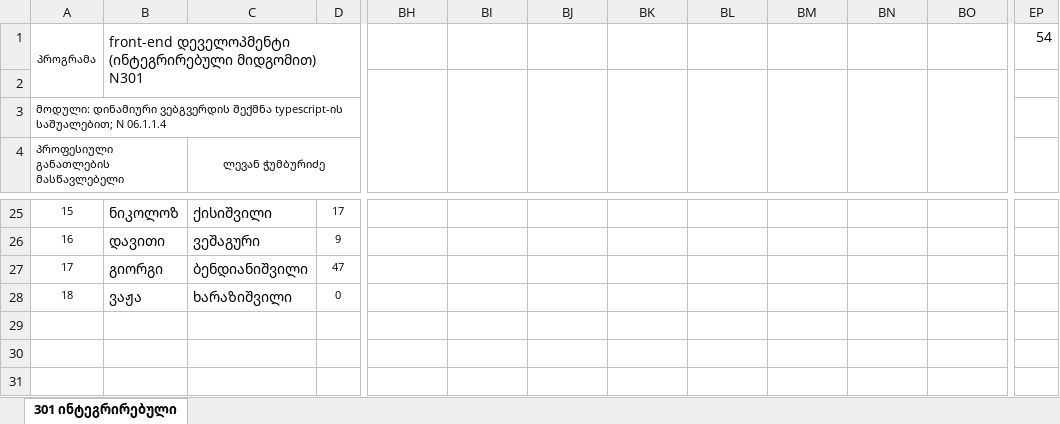
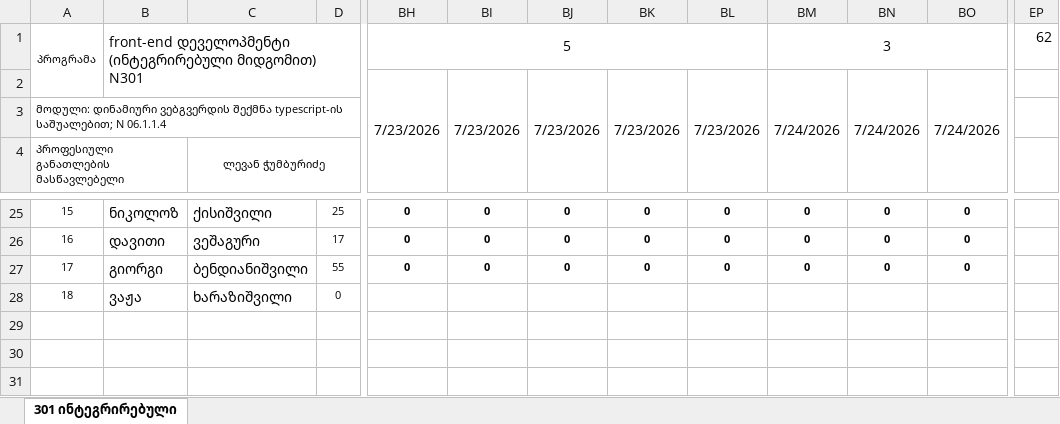
Before and after one commit to gldanifrontgit/Front-end-docs, an Excel workbook: ჟურნალი/4. N301 front-end დეველოპმენტი (ინტეგრირებული მიდგომით) - TypeScript.xlsx, sheet 301 ინტეგრირებული, drawn as a sheet; only a part is shown, gaps mark what is left out; values as stored, in another font and other column widths than the file's, no borders; the diff covers the shown part only; the diff names each change by its address in the sheet, - before the commit and + after, or states it on an @@ line.

```diff
--- a/ჟურნალი/4. N301 front-end დეველოპმენტი (ინტეგრირებული მიდგომით) - TypeScript.xlsx (sheet 301 ინტეგრირებული)
+++ b/ჟურნალი/4. N301 front-end დეველოპმენტი (ინტეგრირებული მიდგომით) - TypeScript.xlsx (sheet 301 ინტეგრირებული)
-BH1: (empty)
+BH1: 5
+BH1:BL1 merged
-BM1: (empty)
+BM1: 3
+BM1:BO1 merged
-EP1: 54
+EP1: 62
-BH2: (empty)
+BH2: 7/23/2026
-BI2: (empty)
+BI2: 7/23/2026
-BJ2: (empty)
+BJ2: 7/23/2026
-BK2: (empty)
+BK2: 7/23/2026
-BL2: (empty)
+BL2: 7/23/2026
-BM2: (empty)
+BM2: 7/24/2026
-BN2: (empty)
+BN2: 7/24/2026
-BO2: (empty)
+BO2: 7/24/2026
-D25: 17
+D25: 25
-BH25:BH27: (empty)
+BH25:BH27: 0
-BI25:BI27: (empty)
+BI25:BI27: 0
-BJ25:BJ27: (empty)
+BJ25:BJ27: 0
-BK25:BK27: (empty)
+BK25:BK27: 0
-BL25:BL27: (empty)
+BL25:BL27: 0
-BM25:BM27: (empty)
+BM25:BM27: 0
-BN25:BN27: (empty)
+BN25:BN27: 0
-BO25:BO27: (empty)
+BO25:BO27: 0
-D26: 9
+D26: 17
-D27: 47
+D27: 55
```
Also changed, not shown: 78 edited cells elsewhere in this sheet, ჟურნალი/6. N301 front-end ხელოვნური ინტელექტის გამოყენება.xlsx.
